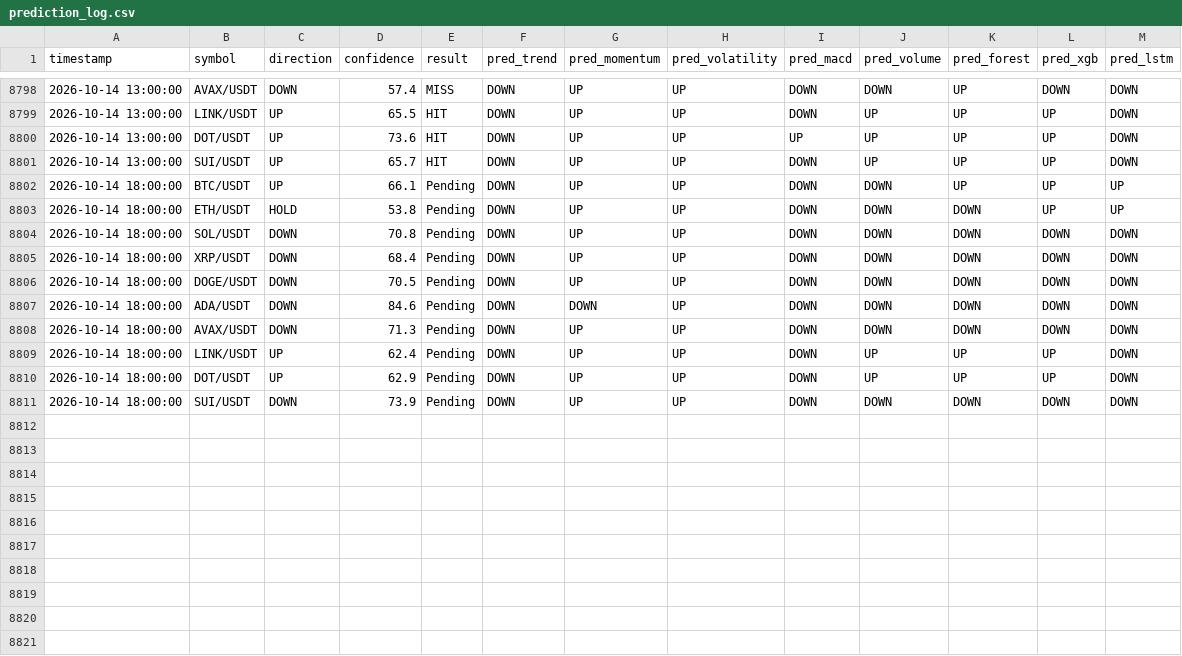
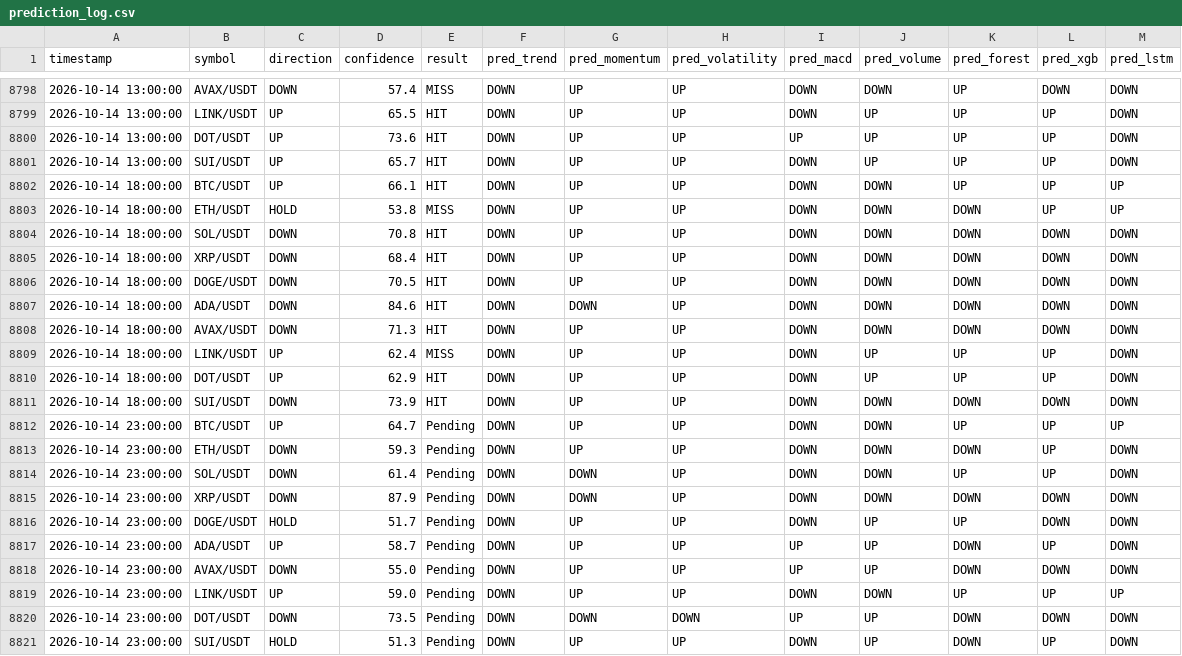
Before and after one commit to Jason12jpg/crypto, a CSV file: data/prediction_log.csv, drawn as a sheet; only a part is shown, gaps mark what is left out.

```diff
--- a/data/prediction_log.csv
+++ b/data/prediction_log.csv
@@ -8801,11 +8801,21 @@ timestamp,symbol,direction,confidence,result,pred_trend,pred_momentum,pred_volat
 2026-10-14 13:00:00,SUI/USDT,UP,65.7,HIT,DOWN,UP,UP,DOWN,UP,UP,UP,DOWN
-2026-10-14 18:00:00,BTC/USDT,UP,66.1,Pending,DOWN,UP,UP,DOWN,DOWN,UP,UP,UP
-2026-10-14 18:00:00,ETH/USDT,HOLD,53.8,Pending,DOWN,UP,UP,DOWN,DOWN,DOWN,UP,UP
-2026-10-14 18:00:00,SOL/USDT,DOWN,70.8,Pending,DOWN,UP,UP,DOWN,DOWN,DOWN,DOWN,DOWN
-2026-10-14 18:00:00,XRP/USDT,DOWN,68.4,Pending,DOWN,UP,UP,DOWN,DOWN,DOWN,DOWN,DOWN
-2026-10-14 18:00:00,DOGE/USDT,DOWN,70.5,Pending,DOWN,UP,UP,DOWN,DOWN,DOWN,DOWN,DOWN
-2026-10-14 18:00:00,ADA/USDT,DOWN,84.6,Pending,DOWN,DOWN,UP,DOWN,DOWN,DOWN,DOWN,DOWN
-2026-10-14 18:00:00,AVAX/USDT,DOWN,71.3,Pending,DOWN,UP,UP,DOWN,DOWN,DOWN,DOWN,DOWN
-2026-10-14 18:00:00,LINK/USDT,UP,62.4,Pending,DOWN,UP,UP,DOWN,UP,UP,UP,DOWN
-2026-10-14 18:00:00,DOT/USDT,UP,62.9,Pending,DOWN,UP,UP,DOWN,UP,UP,UP,DOWN
-2026-10-14 18:00:00,SUI/USDT,DOWN,73.9,Pending,DOWN,UP,UP,DOWN,DOWN,DOWN,DOWN,DOWN
+2026-10-14 18:00:00,BTC/USDT,UP,66.1,HIT,DOWN,UP,UP,DOWN,DOWN,UP,UP,UP
+2026-10-14 18:00:00,ETH/USDT,HOLD,53.8,MISS,DOWN,UP,UP,DOWN,DOWN,DOWN,UP,UP
+2026-10-14 18:00:00,SOL/USDT,DOWN,70.8,HIT,DOWN,UP,UP,DOWN,DOWN,DOWN,DOWN,DOWN
+2026-10-14 18:00:00,XRP/USDT,DOWN,68.4,HIT,DOWN,UP,UP,DOWN,DOWN,DOWN,DOWN,DOWN
+2026-10-14 18:00:00,DOGE/USDT,DOWN,70.5,HIT,DOWN,UP,UP,DOWN,DOWN,DOWN,DOWN,DOWN
+2026-10-14 18:00:00,ADA/USDT,DOWN,84.6,HIT,DOWN,DOWN,UP,DOWN,DOWN,DOWN,DOWN,DOWN
+2026-10-14 18:00:00,AVAX/USDT,DOWN,71.3,HIT,DOWN,UP,UP,DOWN,DOWN,DOWN,DOWN,DOWN
+2026-10-14 18:00:00,LINK/USDT,UP,62.4,MISS,DOWN,UP,UP,DOWN,UP,UP,UP,DOWN
+2026-10-14 18:00:00,DOT/USDT,UP,62.9,HIT,DOWN,UP,UP,DOWN,UP,UP,UP,DOWN
+2026-10-14 18:00:00,SUI/USDT,DOWN,73.9,HIT,DOWN,UP,UP,DOWN,DOWN,DOWN,DOWN,DOWN
+2026-10-14 23:00:00,BTC/USDT,UP,64.7,Pending,DOWN,UP,UP,DOWN,DOWN,UP,UP,UP
+2026-10-14 23:00:00,ETH/USDT,DOWN,59.3,Pending,DOWN,UP,UP,DOWN,DOWN,DOWN,UP,DOWN
+2026-10-14 23:00:00,SOL/USDT,DOWN,61.4,Pending,DOWN,DOWN,UP,DOWN,DOWN,UP,UP,DOWN
+2026-10-14 23:00:00,XRP/USDT,DOWN,87.9,Pending,DOWN,DOWN,UP,DOWN,DOWN,DOWN,DOWN,DOWN
+2026-10-14 23:00:00,DOGE/USDT,HOLD,51.7,Pending,DOWN,UP,UP,DOWN,UP,UP,DOWN,DOWN
+2026-10-14 23:00:00,ADA/USDT,UP,58.7,Pending,DOWN,UP,UP,UP,UP,DOWN,UP,DOWN
+2026-10-14 23:00:00,AVAX/USDT,DOWN,55.0,Pending,DOWN,UP,UP,UP,UP,DOWN,DOWN,DOWN
+2026-10-14 23:00:00,LINK/USDT,UP,59.0,Pending,DOWN,UP,UP,DOWN,DOWN,UP,UP,UP
+2026-10-14 23:00:00,DOT/USDT,DOWN,73.5,Pending,DOWN,DOWN,DOWN,UP,UP,DOWN,DOWN,DOWN
+2026-10-14 23:00:00,SUI/USDT,HOLD,51.3,Pending,DOWN,UP,UP,DOWN,UP,DOWN,UP,DOWN
```
Also changed, not shown: data/model_weights.csv, 1 other file.
